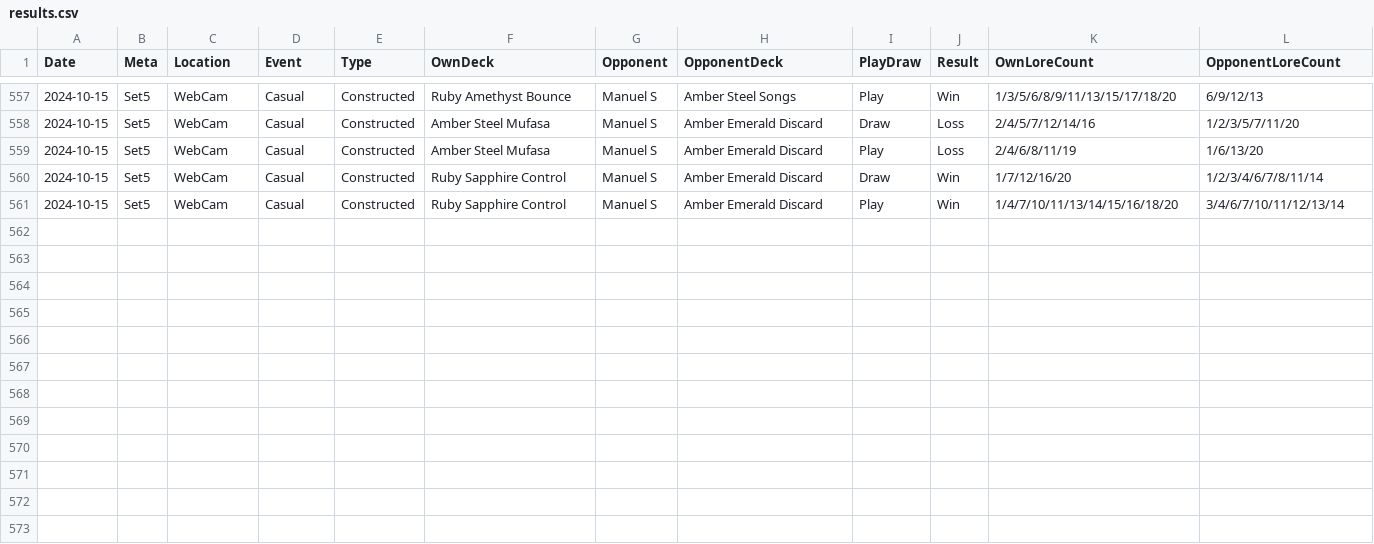
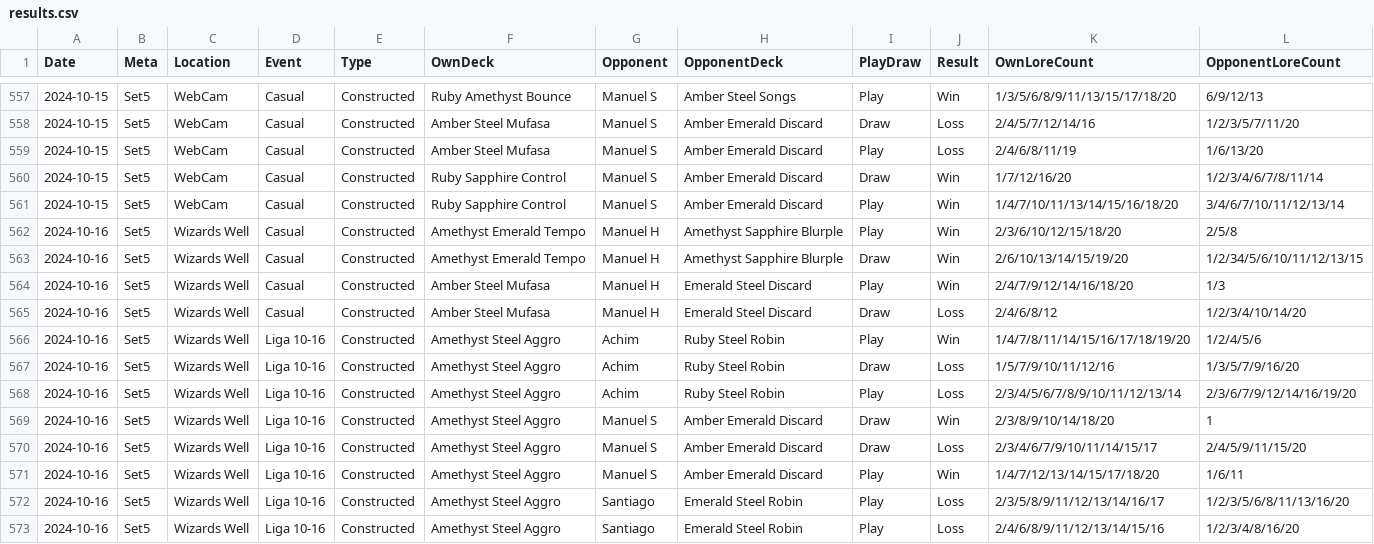
Before and after one commit to shinobi64/lorcana, a CSV file: results/results.csv, drawn as a sheet; only a part is shown, gaps mark what is left out; the diff names each change by its address in the sheet, - before the commit and + after, or states it on an @@ line.

Commit message:
update results from liga day

```diff
--- a/results/results.csv
+++ b/results/results.csv
+row 562: 2024-10-16 | Set5 | Wizards Well | Casual | Constructed | Amethyst Emerald Tempo | Manuel H | Amethyst Sapphire Blurple | Play | Win | 2/3/6/10/12/15/18/20 | 2/5/8
+row 563: 2024-10-16 | Set5 | Wizards Well | Casual | Constructed | Amethyst Emerald Tempo | Manuel H | Amethyst Sapphire Blurple | Draw | Win | 2/6/10/13/14/15/19/20 | 1/2/34/5/6/10/11/12/13/15
+row 564: 2024-10-16 | Set5 | Wizards Well | Casual | Constructed | Amber Steel Mufasa | Manuel H | Emerald Steel Discard | Play | Win | 2/4/7/9/12/14/16/18/20 | 1/3
+row 565: 2024-10-16 | Set5 | Wizards Well | Casual | Constructed | Amber Steel Mufasa | Manuel H | Emerald Steel Discard | Draw | Loss | 2/4/6/8/12 | 1/2/3/4/10/14/20
+row 566: 2024-10-16 | Set5 | Wizards Well | Liga 10-16 | Constructed | Amethyst Steel Aggro | Achim | Ruby Steel Robin | Play | Win | 1/4/7/8/11/14/15/16/17/18/19/20 | 1/2/4/5/6
+row 567: 2024-10-16 | Set5 | Wizards Well | Liga 10-16 | Constructed | Amethyst Steel Aggro | Achim | Ruby Steel Robin | Draw | Loss | 1/5/7/9/10/11/12/16 | 1/3/5/7/9/16/20
+row 568: 2024-10-16 | Set5 | Wizards Well | Liga 10-16 | Constructed | Amethyst Steel Aggro | Achim | Ruby Steel Robin | Play | Loss | 2/3/4/5/6/7/8/9/10/11/12/13/14 | 2/3/6/7/9/12/14/16/19/20
+row 569: 2024-10-16 | Set5 | Wizards Well | Liga 10-16 | Constructed | Amethyst Steel Aggro | Manuel S | Amber Emerald Discard | Draw | Win | 2/3/8/9/10/14/18/20 | 1
+row 570: 2024-10-16 | Set5 | Wizards Well | Liga 10-16 | Constructed | Amethyst Steel Aggro | Manuel S | Amber Emerald Discard | Draw | Loss | 2/3/4/6/7/9/10/11/14/15/17 | 2/4/5/9/11/15/20
+row 571: 2024-10-16 | Set5 | Wizards Well | Liga 10-16 | Constructed | Amethyst Steel Aggro | Manuel S | Amber Emerald Discard | Play | Win | 1/4/7/12/13/14/15/17/18/20 | 1/6/11
+row 572: 2024-10-16 | Set5 | Wizards Well | Liga 10-16 | Constructed | Amethyst Steel Aggro | Santiago | Emerald Steel Robin | Play | Loss | 2/3/5/8/9/11/12/13/14/16/17 | 1/2/3/5/6/8/11/13/16/20
+row 573: 2024-10-16 | Set5 | Wizards Well | Liga 10-16 | Constructed | Amethyst Steel Aggro | Santiago | Emerald Steel Robin | Play | Loss | 2/4/6/8/9/11/12/13/14/15/16 | 1/2/3/4/8/16/20
```
Also changed, not shown: results/decks.csv.
